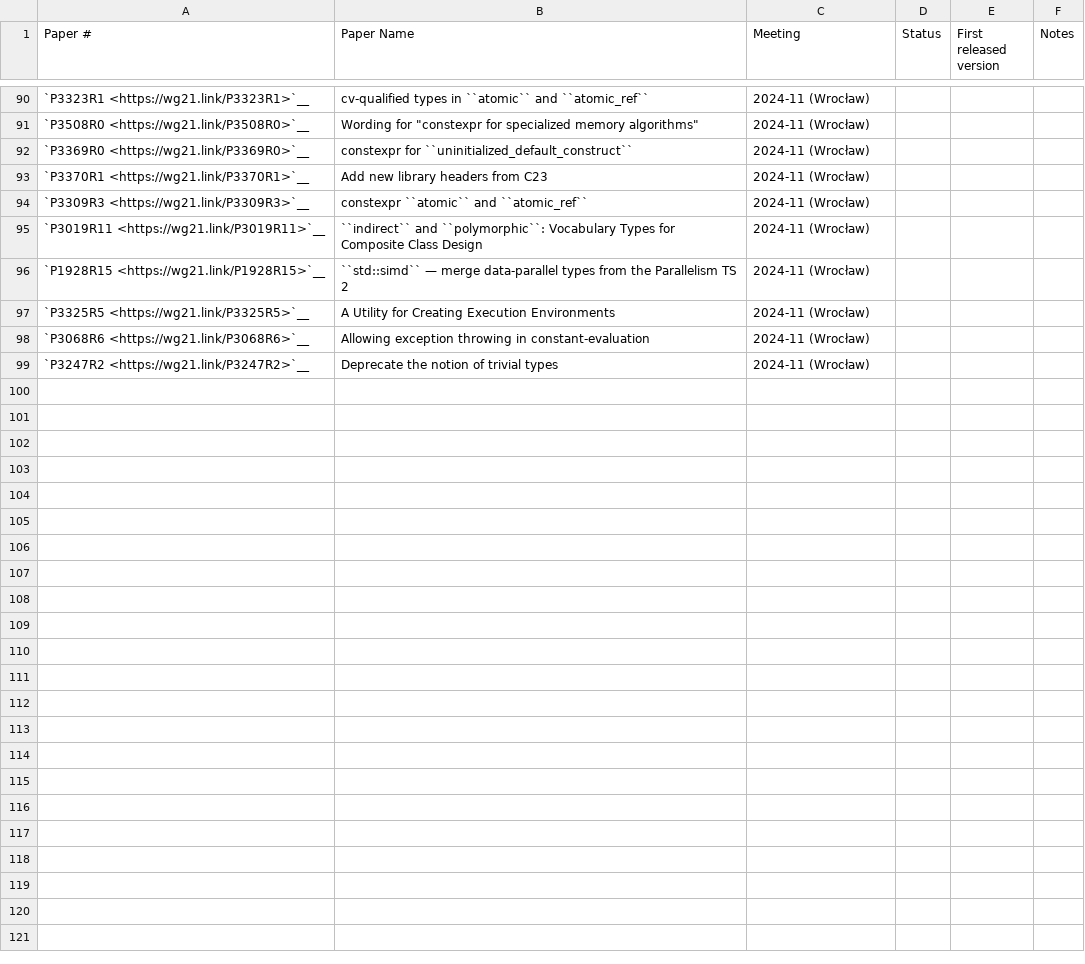
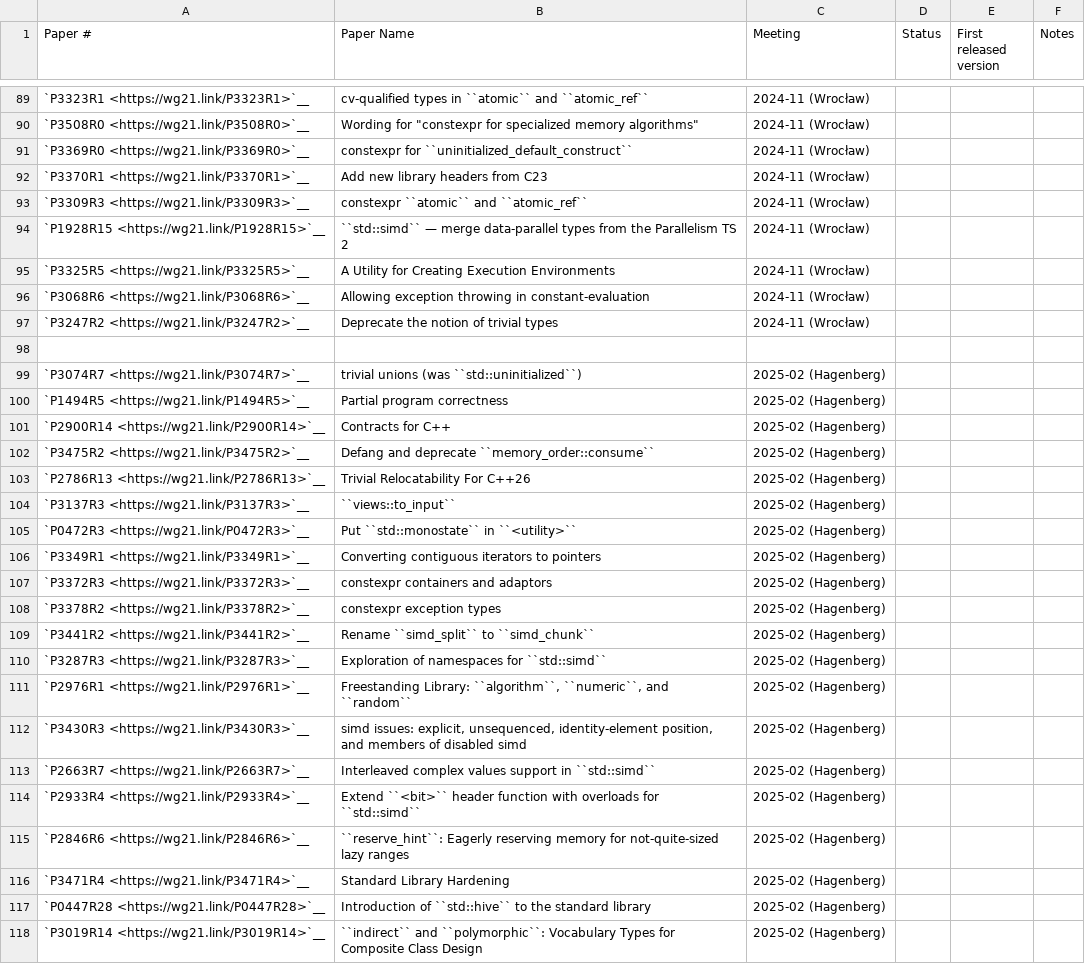
Before and after one commit to pskrgag/c-sane-format, a CSV file: libcxx/docs/Status/Cxx2cPapers.csv, drawn as a sheet; only a part is shown, gaps mark what is left out; the diff covers the shown part only.

Commit message:
[libc++] Add Hagenberg issues and papers to the Status pages (#127510)
Corresponding Github issues will be created shortly.

```diff
--- a/libcxx/docs/Status/Cxx2cPapers.csv
+++ b/libcxx/docs/Status/Cxx2cPapers.csv
@@ -94,3 +93,2 @@
 "`P3309R3 <https://wg21.link/P3309R3>`__","constexpr ``atomic`` and ``atomic_ref``","2024-11 (Wrocław)","","",""
-"`P3019R11 <https://wg21.link/P3019R11>`__","``indirect`` and ``polymorphic``: Vocabulary Types for Composite Class Design","2024-11 (Wrocław)","","",""
 "`P1928R15 <https://wg21.link/P1928R15>`__","``std::simd`` — merge data-parallel types from the Parallelism TS 2","2024-11 (Wrocław)","","",""
@@ -99 +97,22 @@
 "`P3247R2 <https://wg21.link/P3247R2>`__","Deprecate the notion of trivial types","2024-11 (Wrocław)","","",""
+"","","","","",""
+"`P3074R7 <https://wg21.link/P3074R7>`__","trivial unions (was ``std::uninitialized``)","2025-02 (Hagenberg)","","",""
+"`P1494R5 <https://wg21.link/P1494R5>`__","Partial program correctness","2025-02 (Hagenberg)","","",""
+"`P2900R14 <https://wg21.link/P2900R14>`__","Contracts for C++","2025-02 (Hagenberg)","","",""
+"`P3475R2 <https://wg21.link/P3475R2>`__","Defang and deprecate ``memory_order::consume``","2025-02 (Hagenberg)","","",""
+"`P2786R13 <https://wg21.link/P2786R13>`__","Trivial Relocatability For C++26","2025-02 (Hagenberg)","","",""
+"`P3137R3 <https://wg21.link/P3137R3>`__","``views::to_input``","2025-02 (Hagenberg)","","",""
+"`P0472R3 <https://wg21.link/P0472R3>`__","Put ``std::monostate`` in ``<utility>``","2025-02 (Hagenberg)","","",""
+"`P3349R1 <https://wg21.link/P3349R1>`__","Converting contiguous iterators to pointers","2025-02 (Hagenberg)","","",""
+"`P3372R3 <https://wg21.link/P3372R3>`__","constexpr containers and adaptors","2025-02 (Hagenberg)","","",""
+"`P3378R2 <https://wg21.link/P3378R2>`__","constexpr exception types","2025-02 (Hagenberg)","","",""
+"`P3441R2 <https://wg21.link/P3441R2>`__","Rename ``simd_split`` to ``simd_chunk``","2025-02 (Hagenberg)","","",""
+"`P3287R3 <https://wg21.link/P3287R3>`__","Exploration of namespaces for ``std::simd``","2025-02 (Hagenberg)","","",""
+"`P2976R1 <https://wg21.link/P2976R1>`__","Freestanding Library: ``algorithm``, ``numeric``, and ``random``","2025-02 (Hagenberg)","","",""
+"`P3430R3 <https://wg21.link/P3430R3>`__","simd issues: explicit, unsequenced, identity-element position, and members of disabled simd","2025-02 (Hagenberg)","","",""
+"`P2663R7 <https://wg21.link/P2663R7>`__","Interleaved complex values support in ``std::simd``","2025-02 (Hagenberg)","","",""
+"`P2933R4 <https://wg21.link/P2933R4>`__","Extend ``<bit>`` header function with overloads for ``std::simd``","2025-02 (Hagenberg)","","",""
+"`P2846R6 <https://wg21.link/P2846R6>`__","``reserve_hint``: Eagerly reserving memory for not-quite-sized lazy ranges","2025-02 (Hagenberg)","","",""
+"`P3471R4 <https://wg21.link/P3471R4>`__","Standard Library Hardening","2025-02 (Hagenberg)","","",""
+"`P0447R28 <https://wg21.link/P0447R28>`__","Introduction of ``std::hive`` to the standard library","2025-02 (Hagenberg)","","",""
+"`P3019R14 <https://wg21.link/P3019R14>`__","``indirect`` and ``polymorphic``: Vocabulary Types for Composite Class Design","2025-02 (Hagenberg)","","",""
```
Also changed, not shown: 1 removed row elsewhere in this file, 1 other file.
